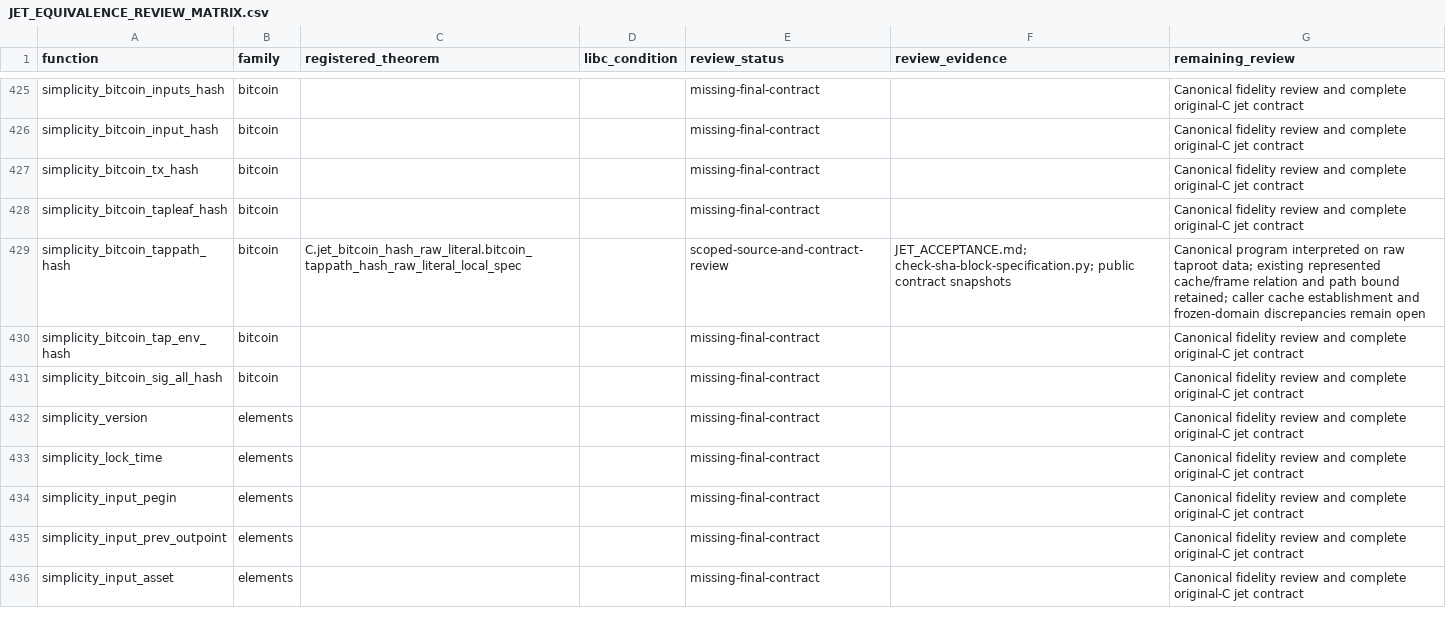
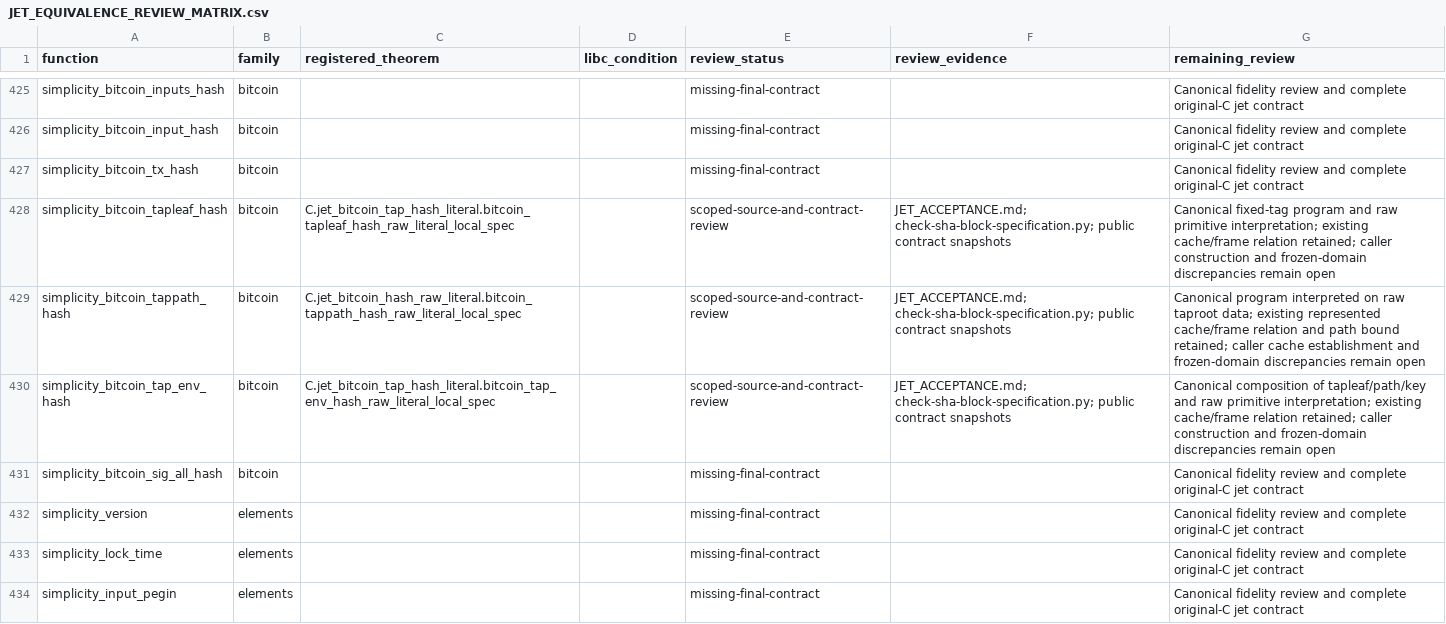
Before and after one commit to brenorb/simplicity, a CSV file: Coq/C/JET_EQUIVALENCE_REVIEW_MATRIX.csv, drawn as a sheet; only a part is shown, gaps mark what is left out; the shorter side is filled out with more unchanged rows.

Commit message:
feat(coq): register accepted Bitcoin taproot hash getters

```diff
--- a/Coq/C/JET_EQUIVALENCE_REVIEW_MATRIX.csv
+++ b/Coq/C/JET_EQUIVALENCE_REVIEW_MATRIX.csv
@@ -427,5 +427,5 @@ simplicity_bitcoin_input_hash,bitcoin,,,missing-final-contract,,Canonical fideli
 simplicity_bitcoin_tx_hash,bitcoin,,,missing-final-contract,,Canonical fidelity review and complete original-C jet contract
-simplicity_bitcoin_tapleaf_hash,bitcoin,,,missing-final-contract,,Canonical fidelity review and complete original-C jet contract
+simplicity_bitcoin_tapleaf_hash,bitcoin,C.jet_bitcoin_tap_hash_literal.bitcoin_tapleaf_hash_raw_literal_local_spec,,scoped-source-and-contract-review,JET_ACCEPTANCE.md; check-sha-block-specification.py; public contract snapshots,Canonical fixed-tag program and raw primitive interpretation; existing cache/frame relation retained; caller construction and frozen-domain discrepancies remain open
 simplicity_bitcoin_tappath_hash,bitcoin,C.jet_bitcoin_hash_raw_literal.bitcoin_tappath_hash_raw_literal_local_spec,,scoped-source-and-contract-review,JET_ACCEPTANCE.md; check-sha-block-specification.py; public contract snapshots,Canonical program interpreted on raw taproot data; existing represented cache/frame relation and path bound retained; caller cache establishment and frozen-domain discrepancies remain open
-simplicity_bitcoin_tap_env_hash,bitcoin,,,missing-final-contract,,Canonical fidelity review and complete original-C jet contract
+simplicity_bitcoin_tap_env_hash,bitcoin,C.jet_bitcoin_tap_hash_literal.bitcoin_tap_env_hash_raw_literal_local_spec,,scoped-source-and-contract-review,JET_ACCEPTANCE.md; check-sha-block-specification.py; public contract snapshots,Canonical composition of tapleaf/path/key and raw primitive interpretation; existing cache/frame relation retained; caller construction and frozen-domain discrepancies remain open
 simplicity_bitcoin_sig_all_hash,bitcoin,,,missing-final-contract,,Canonical fidelity review and complete original-C jet contract
```
Also changed, not shown: Coq/C/jet_coverage.tsv, 4 other files.
